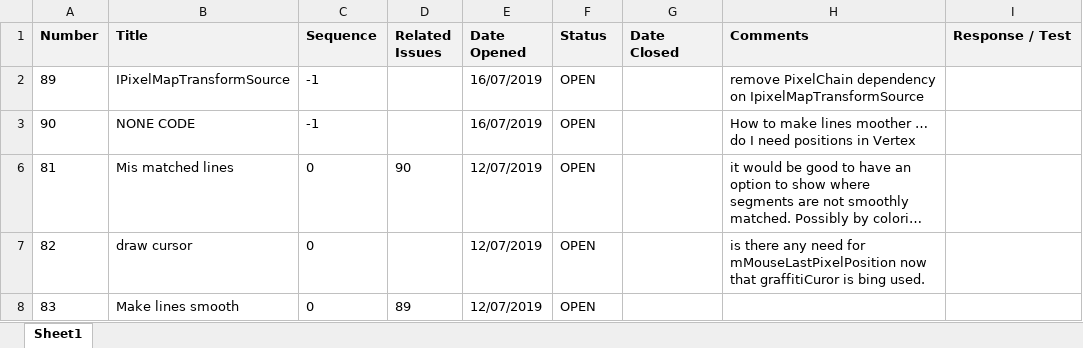
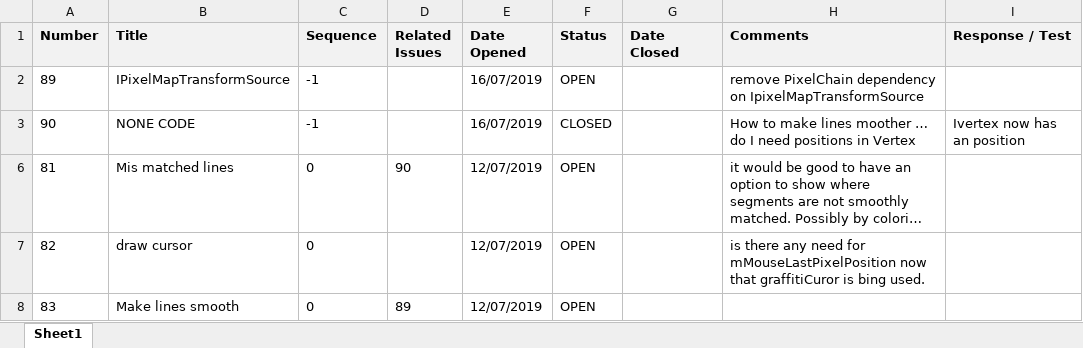
Before and after one commit to ownimage/TSE, an Excel workbook: IssuesLog.xlsx, sheet Sheet1, drawn as a sheet; only a part is shown; long unchanged cells end in …; values as stored, in another font and other column widths than the file's, no borders; charts and pictures not drawn; the diff names each change by its address in the sheet, - before the commit and + after, or states it on an @@ line.

Commit message:
Issue-90 add position to Vertex.  Also added jacoco code coverage and fixed failing tests.

```diff
--- a/IssuesLog.xlsx (sheet Sheet1)
+++ b/IssuesLog.xlsx (sheet Sheet1)
-F3 (Status): OPEN
+F3 (Status): CLOSED
-I3 (Response / Test): (empty)
+I3 (Response / Test): Ivertex now has an position
```
Also changed, not shown: 19 other files.
